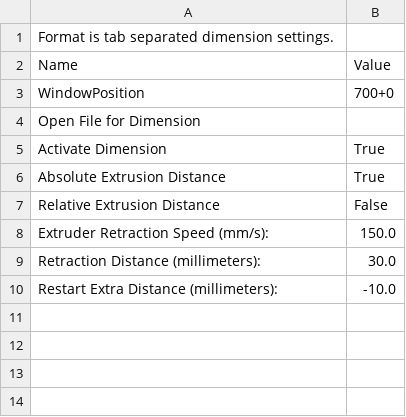
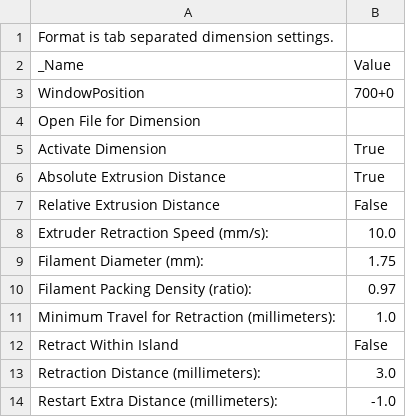
Before and after one commit to hjqqq/RepRap, a CSV file: Skeinforge/profiles/extrusion/R&D/dimension.csv, drawn as a sheet.

Commit message:
Skeinforge tweaks;

```diff
--- a/Skeinforge/profiles/extrusion/R&D/dimension.csv
+++ b/Skeinforge/profiles/extrusion/R&D/dimension.csv
@@ -1,3 +1,3 @@
 Format is tab separated dimension settings.
-Name                          	Value
+_Name                          	Value
 WindowPosition	700+0
@@ -7,4 +7,8 @@ Absolute Extrusion Distance	True
 Relative Extrusion Distance	False
-Extruder Retraction Speed (mm/s):	150.0
-Retraction Distance (millimeters):	30.0
-Restart Extra Distance (millimeters):	-10.0
+Extruder Retraction Speed (mm/s):	10.0
+Filament Diameter (mm):	1.75
+Filament Packing Density (ratio):	0.97
+Minimum Travel for Retraction (millimeters):	1.0
+Retract Within Island	False
+Retraction Distance (millimeters):	3.0
+Restart Extra Distance (millimeters):	-1.0
```
Also changed, not shown: Skeinforge/profiles/extrusion/PLA/cool.csv, Skeinforge/profiles/extrusion/PLA/dimension.csv, 6 other files.
